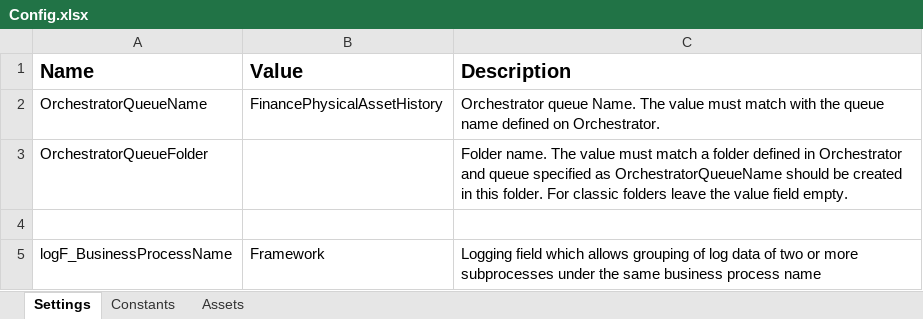
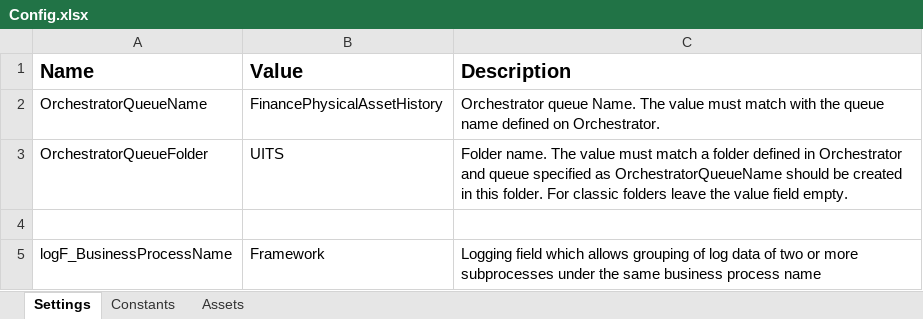
Before and after one commit to nsars19/UpdatePhysicalAssetHistory, an Excel workbook: Data/Config.xlsx, sheet Settings, drawn as a sheet; values as stored, in another font and other column widths than the file's, no borders; the diff names each change by its address in the sheet, - before the commit and + after, or states it on an @@ line.

```diff
--- a/Data/Config.xlsx (sheet Settings)
+++ b/Data/Config.xlsx (sheet Settings)
-B3 (Value): (empty)
+B3 (Value): UITS
```
Also changed, not shown: 2 other files.
